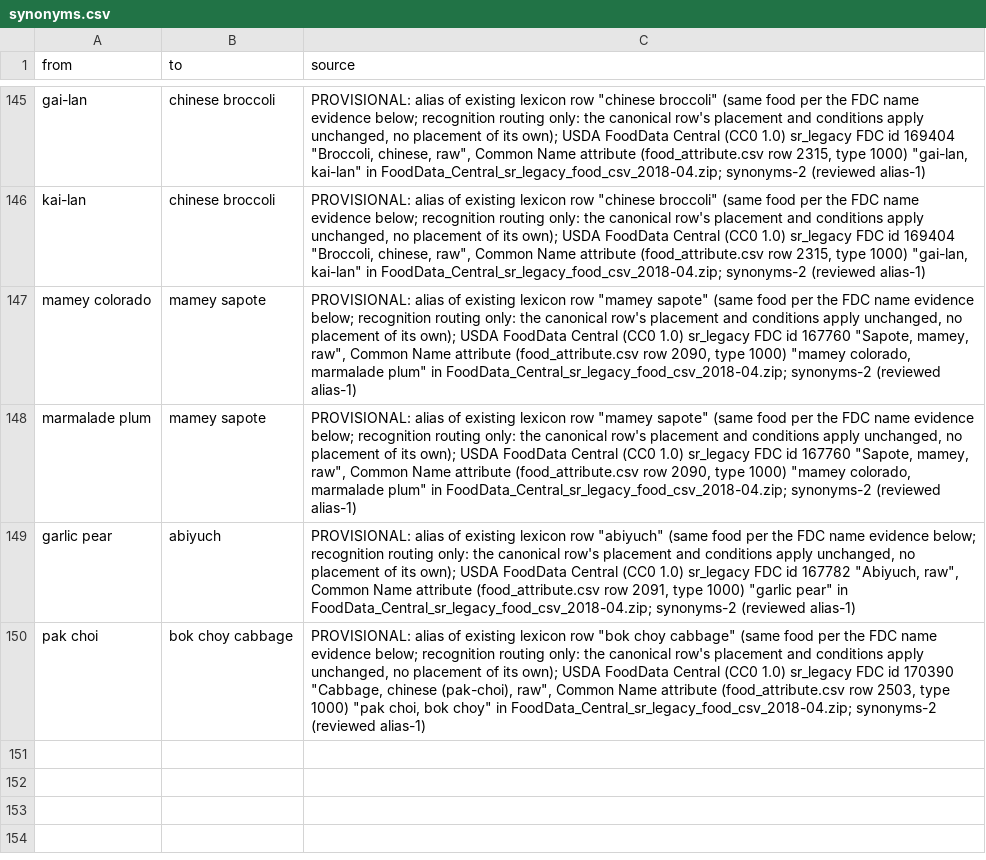
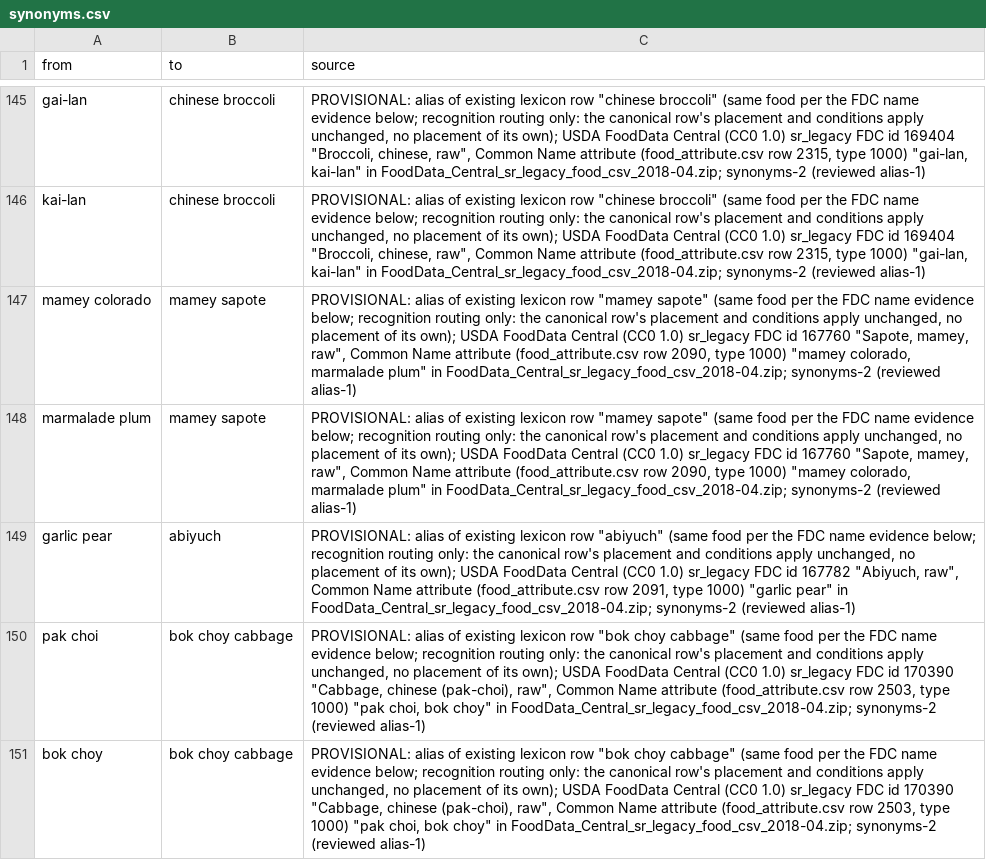
Before and after one commit to saurabh2894/FoodScanner, a CSV file: src/foodscan/resources/synonyms.csv, drawn as a sheet; only a part is shown, gaps mark what is left out.

```diff
--- a/src/foodscan/resources/synonyms.csv
+++ b/src/foodscan/resources/synonyms.csv
@@ -150 +150,2 @@ garlic pear,abiyuch,"PROVISIONAL: alias of existing lexicon row ""abiyuch"" (sam
 pak choi,bok choy cabbage,"PROVISIONAL: alias of existing lexicon row ""bok choy cabbage"" (same food per the FDC name evidence below; recognition routing only: the canonical row's placement and conditions apply unchanged, no placement of its own); USDA FoodData Central (CC0 1.0) sr_legacy FDC id 170390 ""Cabbage, chinese (pak-choi), raw"", Common Name attribute (food_attribute.csv row 2503, type 1000) ""pak choi, bok choy"" in FoodData_Central_sr_legacy_food_csv_2018-04.zip; synonyms-2 (reviewed alias-1)"
+bok choy,bok choy cabbage,"PROVISIONAL: alias of existing lexicon row ""bok choy cabbage"" (same food per the FDC name evidence below; recognition routing only: the canonical row's placement and conditions apply unchanged, no placement of its own); USDA FoodData Central (CC0 1.0) sr_legacy FDC id 170390 ""Cabbage, chinese (pak-choi), raw"", Common Name attribute (food_attribute.csv row 2503, type 1000) ""pak choi, bok choy"" in FoodData_Central_sr_legacy_food_csv_2018-04.zip; synonyms-2 (reviewed alias-1)"
```
Also changed, not shown: src/foodscan/resources/lexicon.csv, 11 other files.
